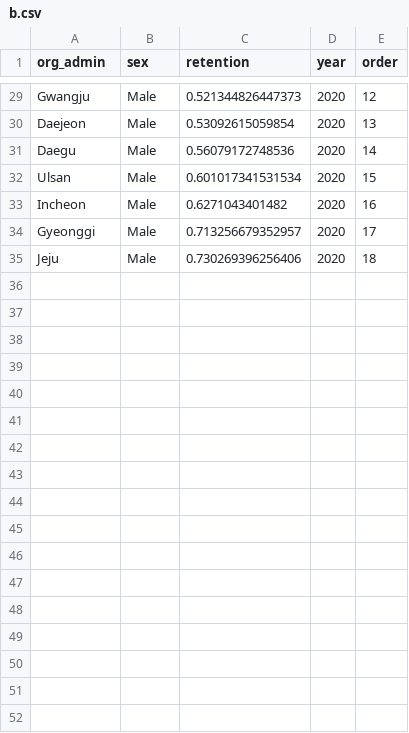
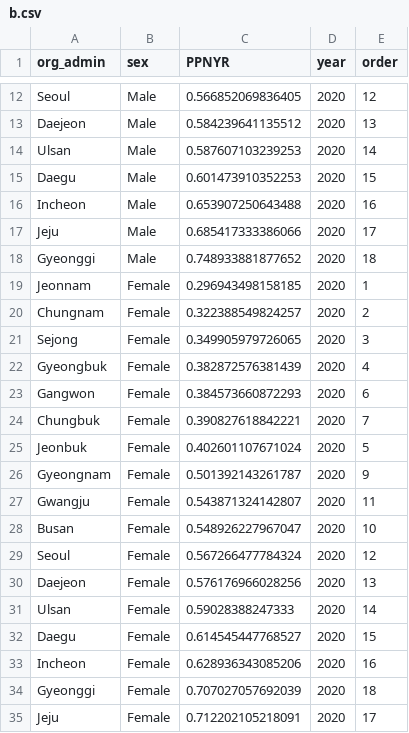
Before and after one commit to samhyunyoo/tscensus, a CSV file: data/b.csv, drawn as a sheet; only a part is shown, gaps mark what is left out; the diff covers the shown part only.

```diff
--- a/data/b.csv
+++ b/data/b.csv
@@ -1 +1 @@
-"org_admin","sex","retention","year","order"
+"org_admin","sex","PPNYR","year","order"
@@ -29,7 +12,24 @@
-"Gwangju","Male",0.521344826447373,2020,12
-"Daejeon","Male",0.53092615059854,2020,13
-"Daegu","Male",0.56079172748536,2020,14
-"Ulsan","Male",0.601017341531534,2020,15
-"Incheon","Male",0.6271043401482,2020,16
-"Gyeonggi","Male",0.713256679352957,2020,17
-"Jeju","Male",0.730269396256406,2020,18
+"Seoul","Male",0.566852069836405,2020,12
+"Daejeon","Male",0.584239641135512,2020,13
+"Ulsan","Male",0.587607103239253,2020,14
+"Daegu","Male",0.601473910352253,2020,15
+"Incheon","Male",0.653907250643488,2020,16
+"Jeju","Male",0.685417333386066,2020,17
+"Gyeonggi","Male",0.748933881877652,2020,18
+"Jeonnam","Female",0.296943498158185,2020,1
+"Chungnam","Female",0.322388549824257,2020,2
+"Sejong","Female",0.349905979726065,2020,3
+"Gyeongbuk","Female",0.382872576381439,2020,4
+"Gangwon","Female",0.384573660872293,2020,6
+"Chungbuk","Female",0.390827618842221,2020,7
+"Jeonbuk","Female",0.402601107671024,2020,5
+"Gyeongnam","Female",0.501392143261787,2020,9
+"Gwangju","Female",0.543871324142807,2020,11
+"Busan","Female",0.548926227967047,2020,10
+"Seoul","Female",0.567266477784324,2020,12
+"Daejeon","Female",0.576176966028256,2020,13
+"Ulsan","Female",0.59028388247333,2020,14
+"Daegu","Female",0.614545447768527,2020,15
+"Incheon","Female",0.628936343085206,2020,16
+"Gyeonggi","Female",0.707027057692039,2020,18
+"Jeju","Female",0.712202105218091,2020,17
```
Also changed, not shown: 17 removed rows and 13 edited cells elsewhere in this file, data/PPNR17.csv, data/PPNR5.csv, 17 other files.
